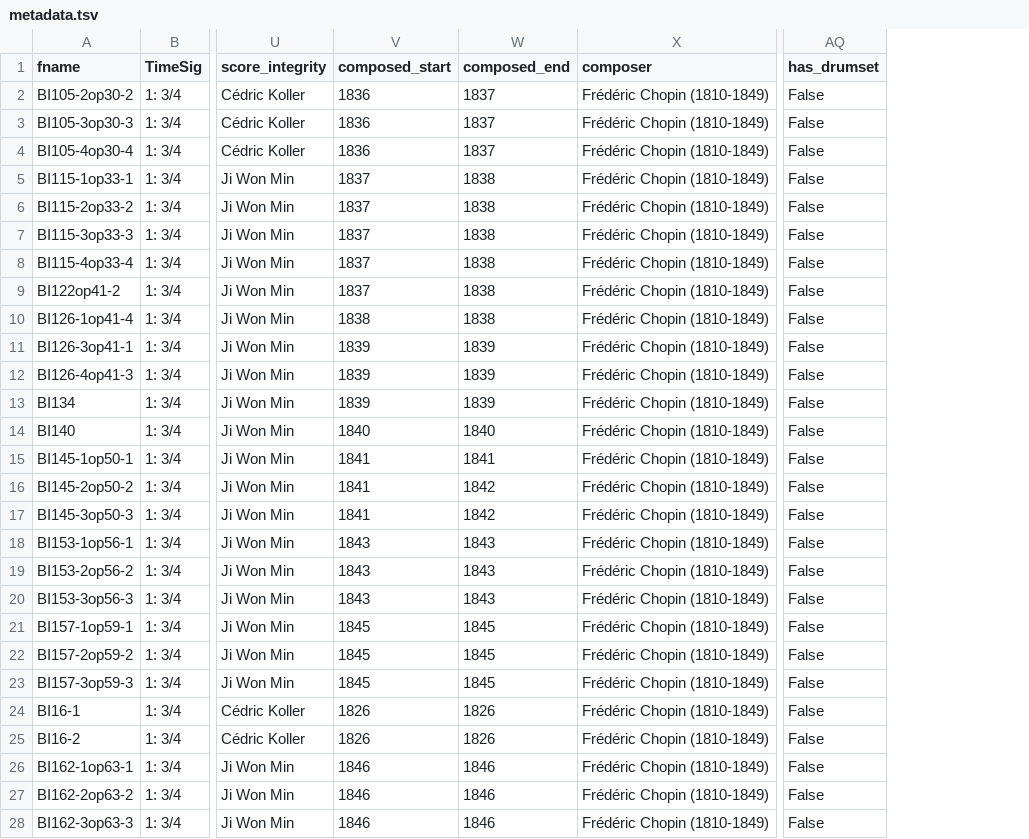
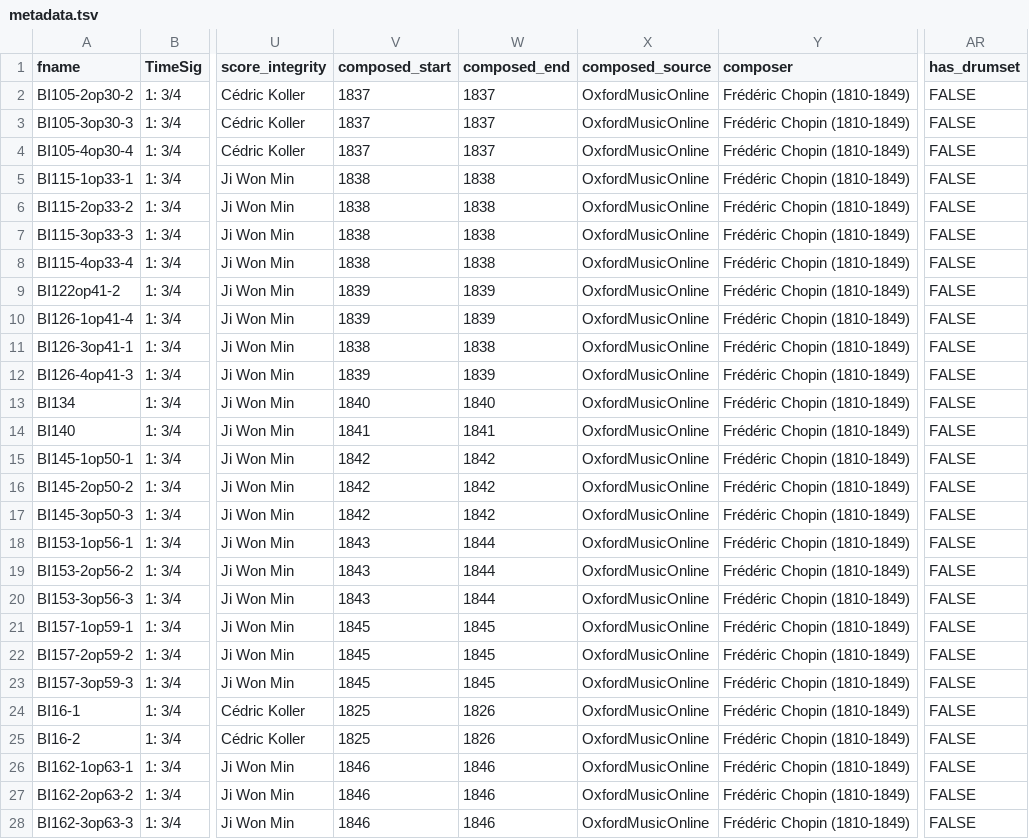
Before and after one commit to DCMLab/chopin_mazurkas, a TSV file: metadata.tsv, drawn as a sheet; only a part is shown, gaps mark what is left out; addresses are those after the commit; the diff covers the shown part only; the diff names each change by its address in the sheet, - before the commit and + after, or states it on an @@ line.

Commit message:
confirmed composition start and end dates. OMO gives op. 67/2 as 1848/9 (unknown which of the two) so those were entered as start and end dates for simplicity.

```diff
--- a/metadata.tsv
+++ b/metadata.tsv
+column X (composed_source), rows 2-28: all OxfordMusicOnline
-V2:V4 (composed_start): 1836
+V2:V4 (composed_start): 1837
-AR2:AR28 (has_drumset): False
+AR2:AR28 (has_drumset): FALSE
-V5:V8 (composed_start): 1837
+V5:V8 (composed_start): 1838
-V9 (composed_start): 1837
+V9 (composed_start): 1839
-W9:W10 (composed_end): 1838
+W9:W10 (composed_end): 1839
-V10 (composed_start): 1838
+V10 (composed_start): 1839
-V11 (composed_start): 1839
+V11 (composed_start): 1838
-W11 (composed_end): 1839
+W11 (composed_end): 1838
-V13 (composed_start): 1839
+V13 (composed_start): 1840
-W13 (composed_end): 1839
+W13 (composed_end): 1840
-V14 (composed_start): 1840
+V14 (composed_start): 1841
-W14 (composed_end): 1840
+W14 (composed_end): 1841
-V15:V17 (composed_start): 1841
+V15:V17 (composed_start): 1842
-W15 (composed_end): 1841
+W15 (composed_end): 1842
-W18:W20 (composed_end): 1843
+W18:W20 (composed_end): 1844
-V24:V25 (composed_start): 1826
+V24:V25 (composed_start): 1825
```
Also changed, not shown: 60 edited cells elsewhere in this file.
